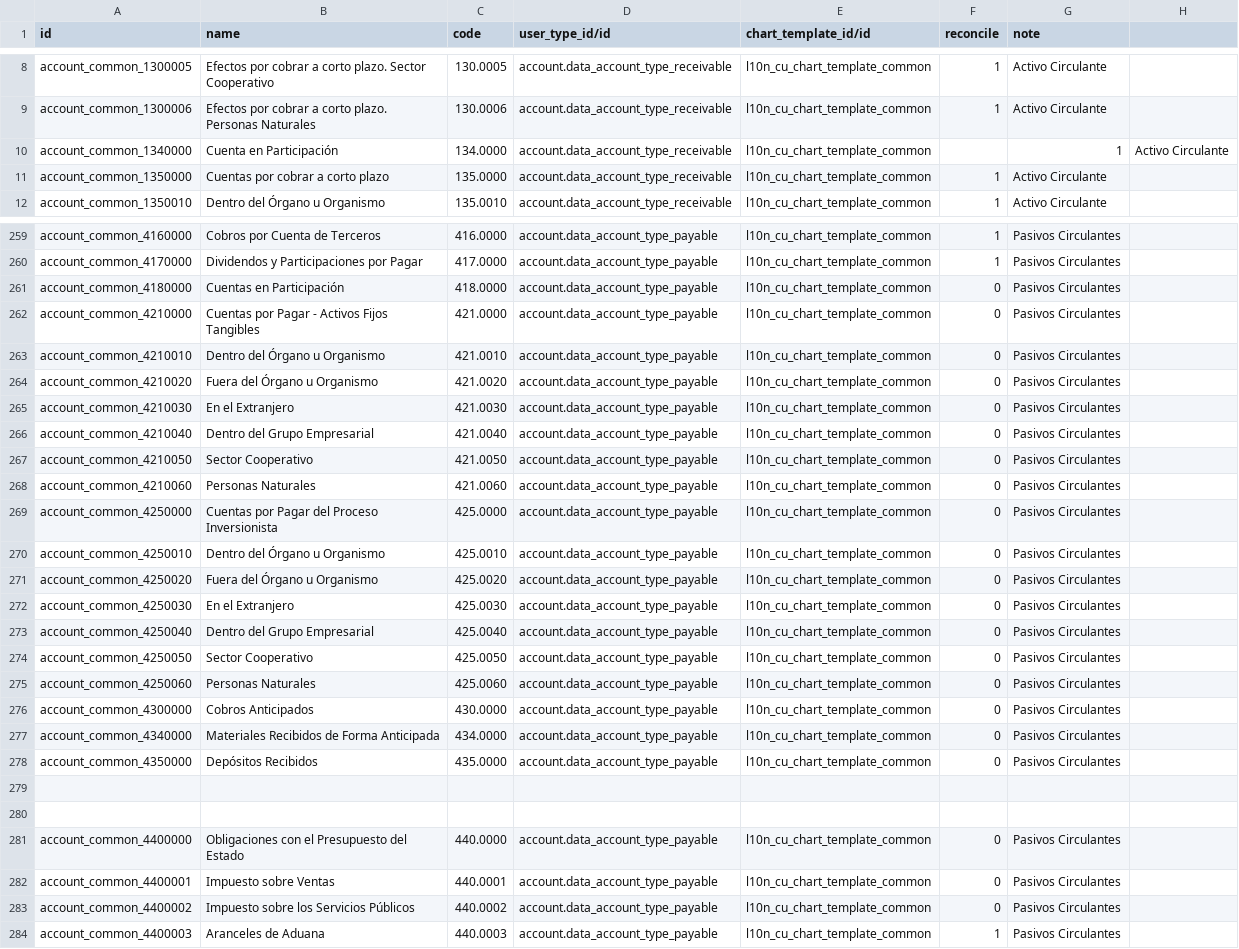
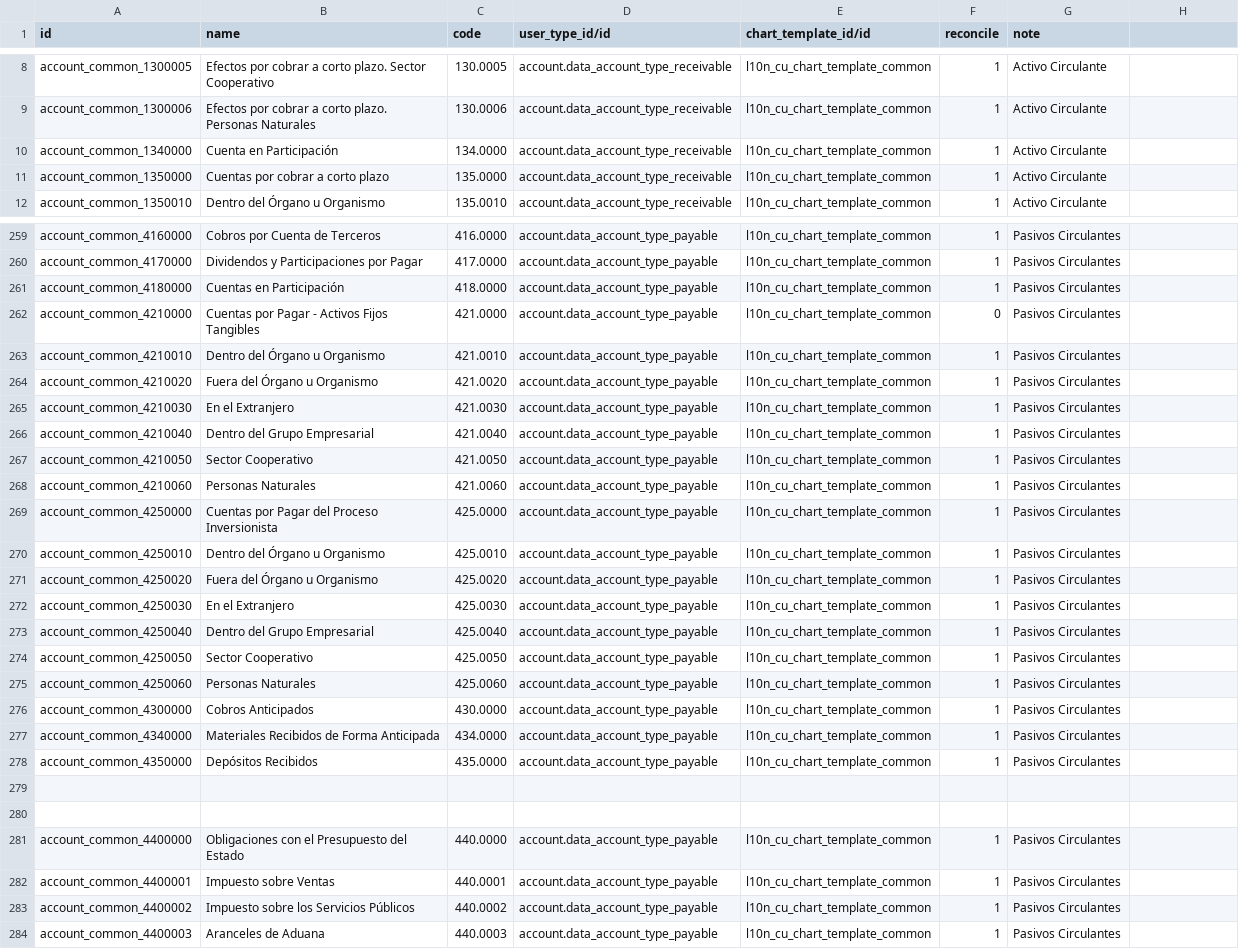
Before and after one commit to JADIKA/d-procar, a CSV file: l10n_cu/data/account.account.template-common.csv, drawn as a sheet; only a part is shown, gaps mark what is left out; the diff covers the shown part only; the diff names each change by its address in the sheet, - before the commit and + after, or states it on an @@ line.

```diff
--- a/l10n_cu/data/account.account.template-common.csv
+++ b/l10n_cu/data/account.account.template-common.csv
-F10 (reconcile): (empty)
+F10 (reconcile): 1
-G10 (note): 1
+G10 (note): Activo Circulante
-H10: Activo Circulante
+H10: (empty)
-F261 (reconcile): 0
+F261 (reconcile): 1
-F263:F278 (reconcile): 0
+F263:F278 (reconcile): 1
-F281:F283 (reconcile): 0
+F281:F283 (reconcile): 1
```
Also changed, not shown: 49 edited cells elsewhere in this file.
